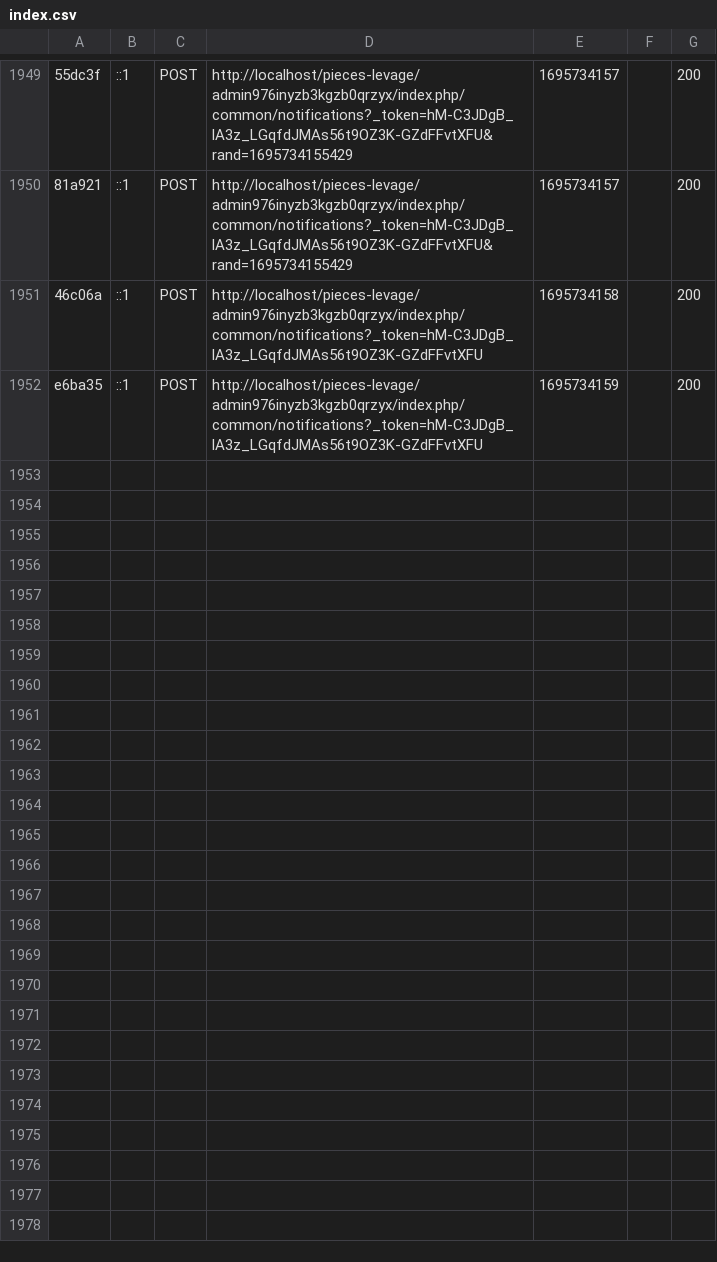
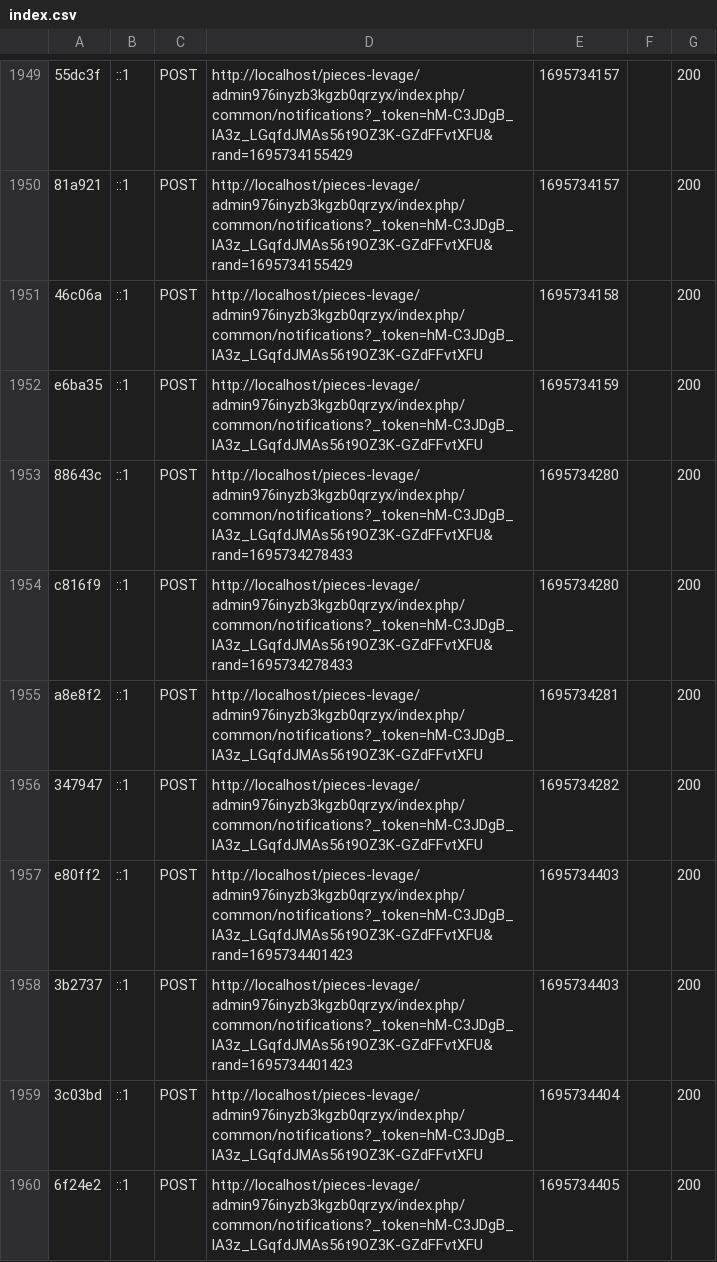
Before and after one commit to Fransxz/Pieces-levage, a CSV file: var/cache/dev/profiler/index.csv, drawn as a sheet; only a part is shown, gaps mark what is left out; the diff names each change by its address in the sheet, - before the commit and + after, or states it on an @@ line.

```diff
--- a/var/cache/dev/profiler/index.csv
+++ b/var/cache/dev/profiler/index.csv
+row 1953: 88643c | ::1 | POST | http://localhost/pieces-levage/admin976inyzb3kgzb0qrzyx/index.php/common/notifications?_token=hM-C3JDgB_lA3z_LGqfdJMAs56t9OZ3K-GZdFFvtXFU&rand=1695734278433 | 1695734280 |  | 200
+row 1954: c816f9 | ::1 | POST | http://localhost/pieces-levage/admin976inyzb3kgzb0qrzyx/index.php/common/notifications?_token=hM-C3JDgB_lA3z_LGqfdJMAs56t9OZ3K-GZdFFvtXFU&rand=1695734278433 | 1695734280 |  | 200
+row 1955: a8e8f2 | ::1 | POST | http://localhost/pieces-levage/admin976inyzb3kgzb0qrzyx/index.php/common/notifications?_token=hM-C3JDgB_lA3z_LGqfdJMAs56t9OZ3K-GZdFFvtXFU | 1695734281 |  | 200
+row 1956: 347947 | ::1 | POST | http://localhost/pieces-levage/admin976inyzb3kgzb0qrzyx/index.php/common/notifications?_token=hM-C3JDgB_lA3z_LGqfdJMAs56t9OZ3K-GZdFFvtXFU | 1695734282 |  | 200
+row 1957: e80ff2 | ::1 | POST | http://localhost/pieces-levage/admin976inyzb3kgzb0qrzyx/index.php/common/notifications?_token=hM-C3JDgB_lA3z_LGqfdJMAs56t9OZ3K-GZdFFvtXFU&rand=1695734401423 | 1695734403 |  | 200
+row 1958: 3b2737 | ::1 | POST | http://localhost/pieces-levage/admin976inyzb3kgzb0qrzyx/index.php/common/notifications?_token=hM-C3JDgB_lA3z_LGqfdJMAs56t9OZ3K-GZdFFvtXFU&rand=1695734401423 | 1695734403 |  | 200
+row 1959: 3c03bd | ::1 | POST | http://localhost/pieces-levage/admin976inyzb3kgzb0qrzyx/index.php/common/notifications?_token=hM-C3JDgB_lA3z_LGqfdJMAs56t9OZ3K-GZdFFvtXFU | 1695734404 |  | 200
+row 1960: 6f24e2 | ::1 | POST | http://localhost/pieces-levage/admin976inyzb3kgzb0qrzyx/index.php/common/notifications?_token=hM-C3JDgB_lA3z_LGqfdJMAs56t9OZ3K-GZdFFvtXFU | 1695734405 |  | 200
```
Also changed, not shown: 9 other files.
